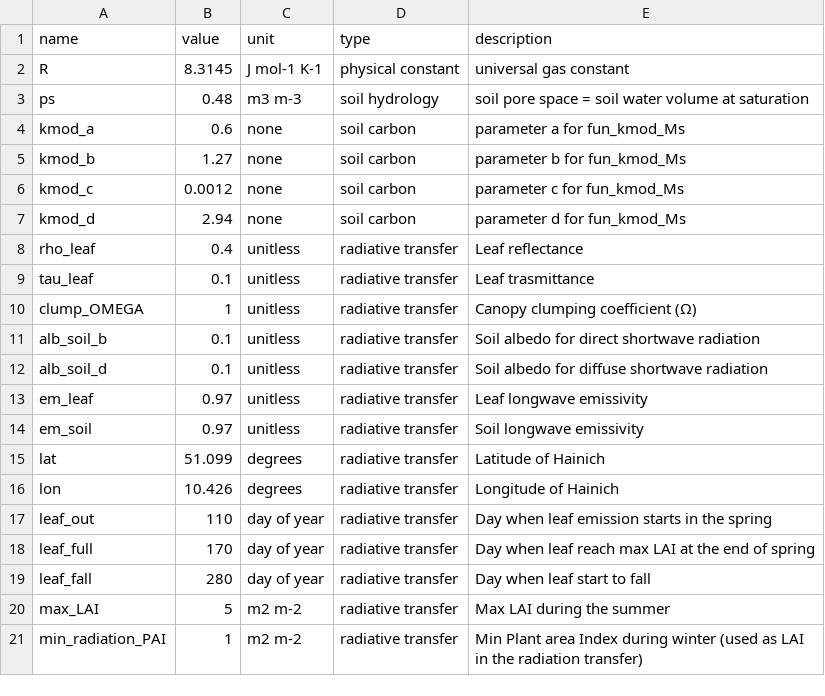
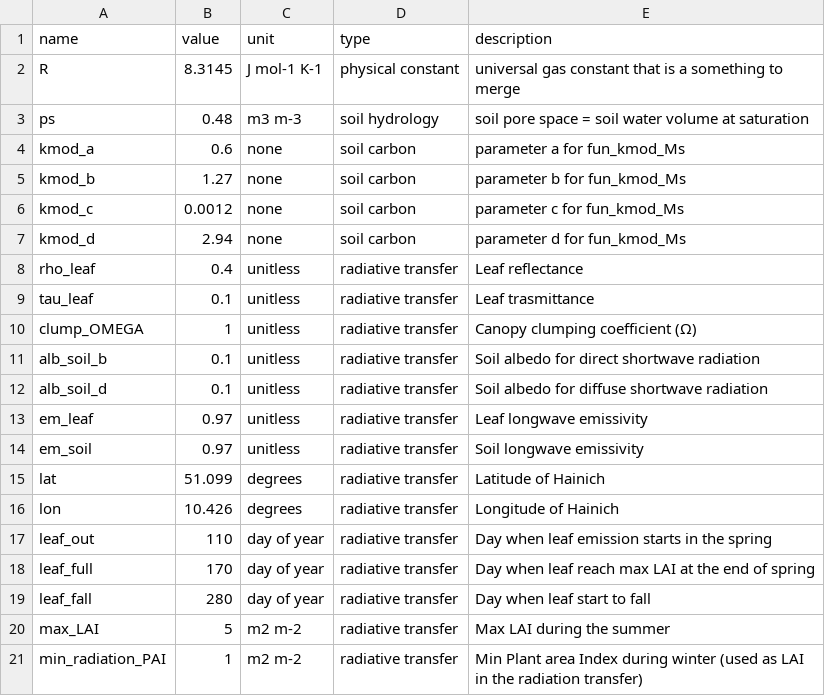
Before and after one commit to eap-fes-unigoe/canopy-model, a CSV file: parameters.csv, drawn as a sheet.

Commit message:
change to test merge

```diff
--- a/parameters.csv
+++ b/parameters.csv
@@ -1,3 +1,3 @@
 name,value,unit,type,description
-R,8.3145,J mol-1 K-1,physical constant,universal gas constant
+R,8.3145,J mol-1 K-1,physical constant,universal gas constant that is a something to merge
 ps,0.48,m3 m-3,soil hydrology,soil pore space = soil water volume at saturation
```
